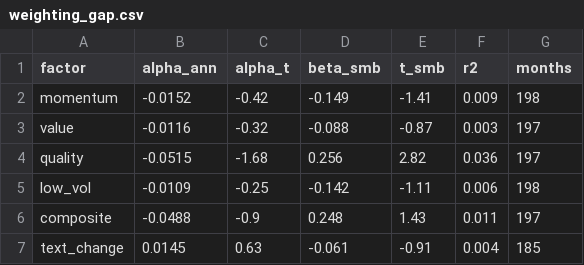
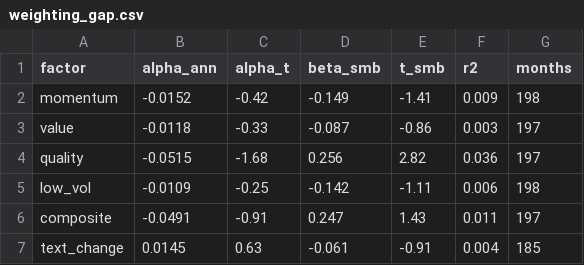
Before and after one commit to uty101/Cross-Sectional-Factor-Backtester, a CSV file: reports/weighting_gap.csv, drawn as a sheet.

```diff
--- a/reports/weighting_gap.csv
+++ b/reports/weighting_gap.csv
@@ -2,6 +2,6 @@ factor,alpha_ann,alpha_t,beta_smb,t_smb,r2,months
 momentum,-0.0152,-0.42,-0.149,-1.41,0.009,198
-value,-0.0116,-0.32,-0.088,-0.87,0.003,197
+value,-0.0118,-0.33,-0.087,-0.86,0.003,197
 quality,-0.0515,-1.68,0.256,2.82,0.036,197
 low_vol,-0.0109,-0.25,-0.142,-1.11,0.006,198
-composite,-0.0488,-0.9,0.248,1.43,0.011,197
+composite,-0.0491,-0.91,0.247,1.43,0.011,197
 text_change,0.0145,0.63,-0.061,-0.91,0.004,185
```
Also changed, not shown: data/checks/market_cap_dropped.csv, reports/validation.csv, 20 other files.
